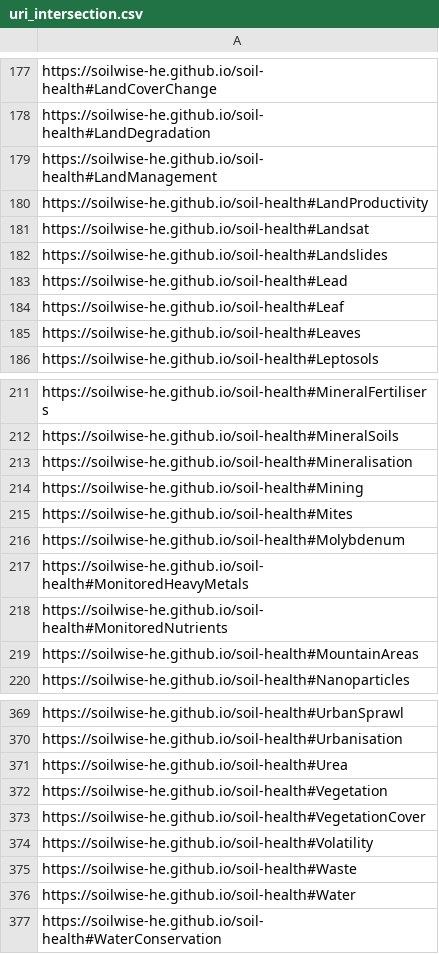
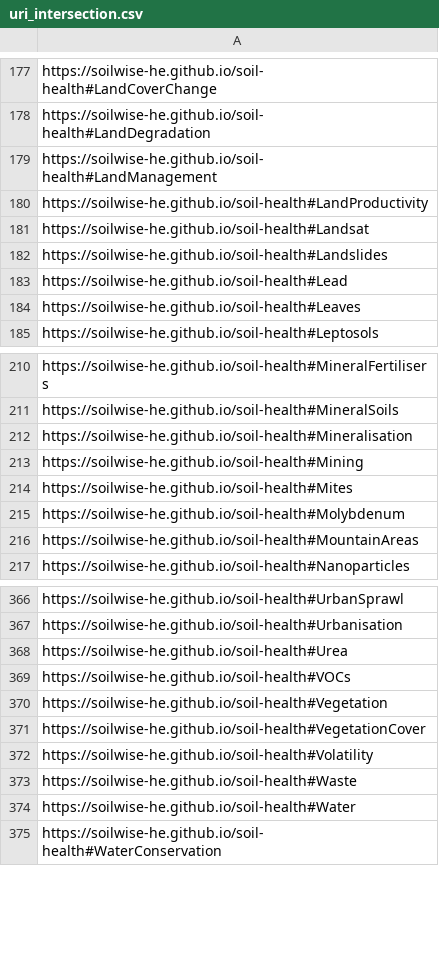
Before and after one commit to soilwise-he/soil-vocabs, a CSV file: candidate_vocabs/keyword_thesauri/uri_intersection.csv, drawn as a sheet; only a part is shown, gaps mark what is left out; removed rows and columns are numbered as before the commit, all else as after; the diff names each change by its address in the sheet, - before the commit and + after, or states it on an @@ line.

Commit message:
On branch main 	modified:   candidate_vocabs/keyword_thesauri/uri_intersection.csv 	modified:   candidate_vocabs/keyword_thesauri/uri_keywords_only.csv 	modified:   candidate_vocabs/keyword_thesauri/uri_thesauri_only.csv 	modified:   candidate_vocabs/keyword_thesauri/uri_union.csv 	modified:   candidate_vocabs/matched_concepts.csv 	modified:   ontovocabs/soil_health_KG.csv 	modified:   soil_health_KG.ttl 	modified:   soil_health_benchmarks/glossary2SKOS.ipynb 	modified:   soil_health_benchmarks/soil_health_benchmarks.ttl 	renamed:    uk2us.py -> soil_health_benchmarks/uk2us.py 	modified:   soil_vocabs.ipynb

```diff
--- a/candidate_vocabs/keyword_thesauri/uri_intersection.csv
+++ b/candidate_vocabs/keyword_thesauri/uri_intersection.csv
-row 184: https://soilwise-he.github.io/soil-health#Leaf
-row 217: https://soilwise-he.github.io/soil-health#MonitoredHeavyMetals
-row 218: https://soilwise-he.github.io/soil-health#MonitoredNutrients
+row 369: https://soilwise-he.github.io/soil-health#VOCs
```
Also changed, not shown: candidate_vocabs/keyword_thesauri/uri_thesauri_only.csv, candidate_vocabs/matched_concepts.csv, 6 other files.
